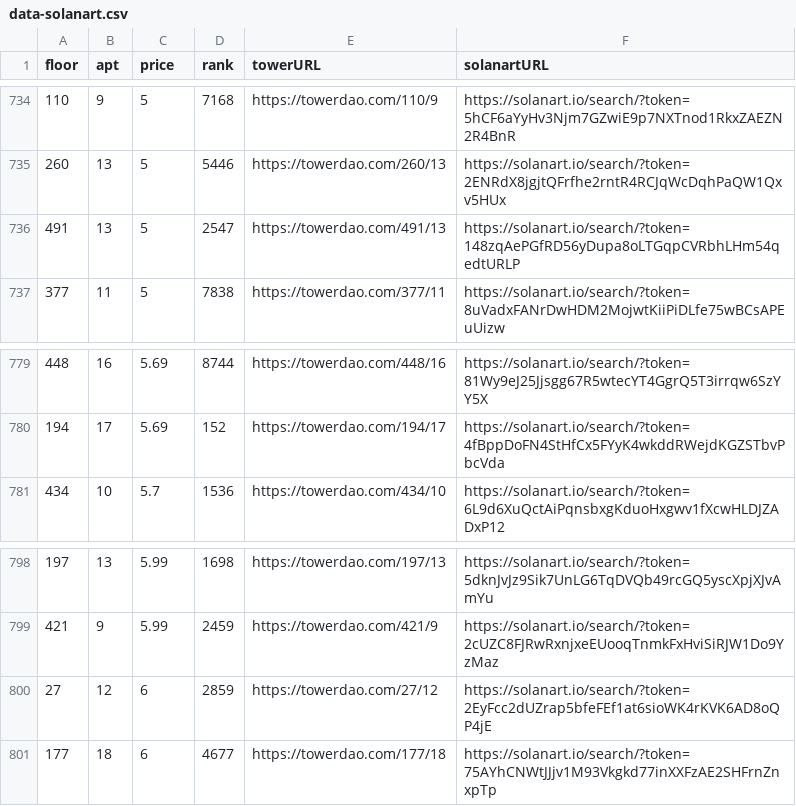
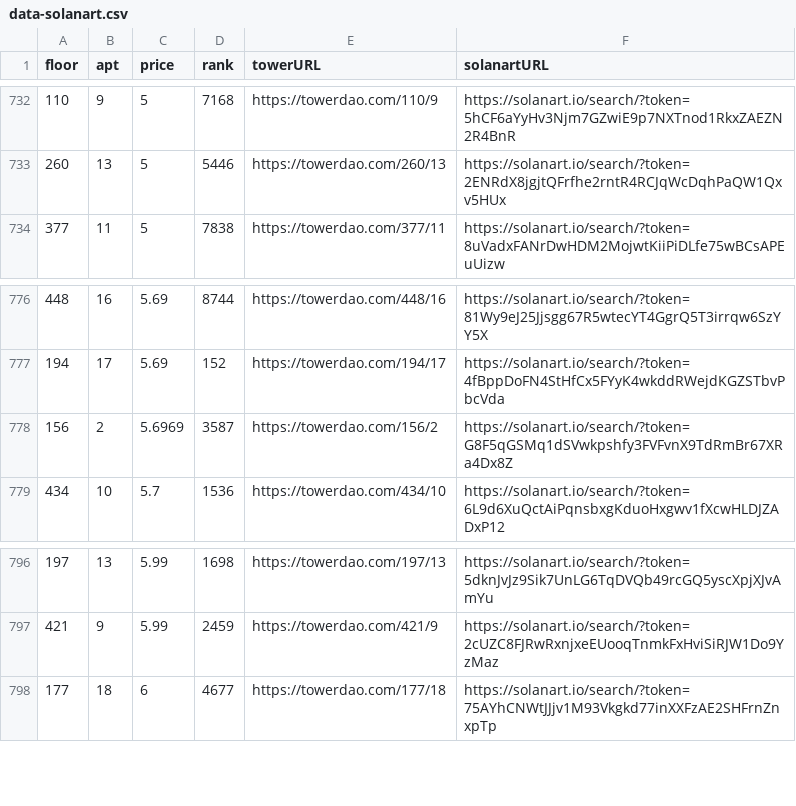
Before and after one commit to braposo/thetower-monitor, a CSV file: data-solanart.csv, drawn as a sheet; only a part is shown, gaps mark what is left out; the diff covers the shown part only.

Commit message:
Flat: latest data (2021-11-28T21:15:01.165Z) {   "date": "2021-11-28T21:15:01.165Z",   "files": [     {       "name": "data-magiceden.csv",       "deltaBytes": 125,       "source": "https://api-mainnet.magiceden.io/rpc/getListedNFTsByQuery?q=%7B%22%24match%22%3A%7B%22collectionSymbol%22%3A%22the_tower%22%7D%2C%22%24sort%22%3A%7B%22takerAmount%22%3A1%2C%22createdAt%22%3A-1%7D%7D"     },     {       "name": "data-solanart.csv",       "deltaBytes": -361,       "source": "https://qzlsklfacc.medianetwork.cloud/nft_for_sale?collection=thetower"     }   ] }

```diff
--- a/data-solanart.csv
+++ b/data-solanart.csv
@@ -735,3 +733,2 @@ floor,apt,price,rank,towerURL,solanartURL
 260,13,5,5446,https://towerdao.com/260/13,https://solanart.io/search/?token=2ENRdX8jgjtQFrfhe2rntR4RCJqWcDqhPaQW1Qxv5HUx
-491,13,5,2547,https://towerdao.com/491/13,https://solanart.io/search/?token=148zqAePGfRD56yDupa8oLTGqpCVRbhLHm54qedtURLP
 377,11,5,7838,https://towerdao.com/377/11,https://solanart.io/search/?token=8uVadxFANrDwHDM2MojwtKiiPiDLfe75wBCsAPEuUizw
@@ -780,2 +777,3 @@ floor,apt,price,rank,towerURL,solanartURL
 194,17,5.69,152,https://towerdao.com/194/17,https://solanart.io/search/?token=4fBppDoFN4StHfCx5FYyK4wkddRWejdKGZSTbvPbcVda
+156,2,5.6969,3587,https://towerdao.com/156/2,https://solanart.io/search/?token=G8F5qGSMq1dSVwkpshfy3FVFvnX9TdRmBr67XRa4Dx8Z
 434,10,5.7,1536,https://towerdao.com/434/10,https://solanart.io/search/?token=6L9d6XuQctAiPqnsbxgKduoHxgwv1fXcwHLDJZADxP12
@@ -799,3 +797,2 @@ floor,apt,price,rank,towerURL,solanartURL
 421,9,5.99,2459,https://towerdao.com/421/9,https://solanart.io/search/?token=2cUZC8FJRwRxnjxeEUooqTnmkFxHviSiRJW1Do9YzMaz
-27,12,6,2859,https://towerdao.com/27/12,https://solanart.io/search/?token=2EyFcc2dUZrap5bfeFEf1at6sioWK4rKVK6AD8oQP4jE
 177,18,6,4677,https://towerdao.com/177/18,https://solanart.io/search/?token=75AYhCNWtJJjv1M93Vkgkd77inXXFzAE2SHFrnZnxpTp
```
Also changed, not shown: 3 added rows and 5 removed rows elsewhere in this file, data-magiceden.csv.
